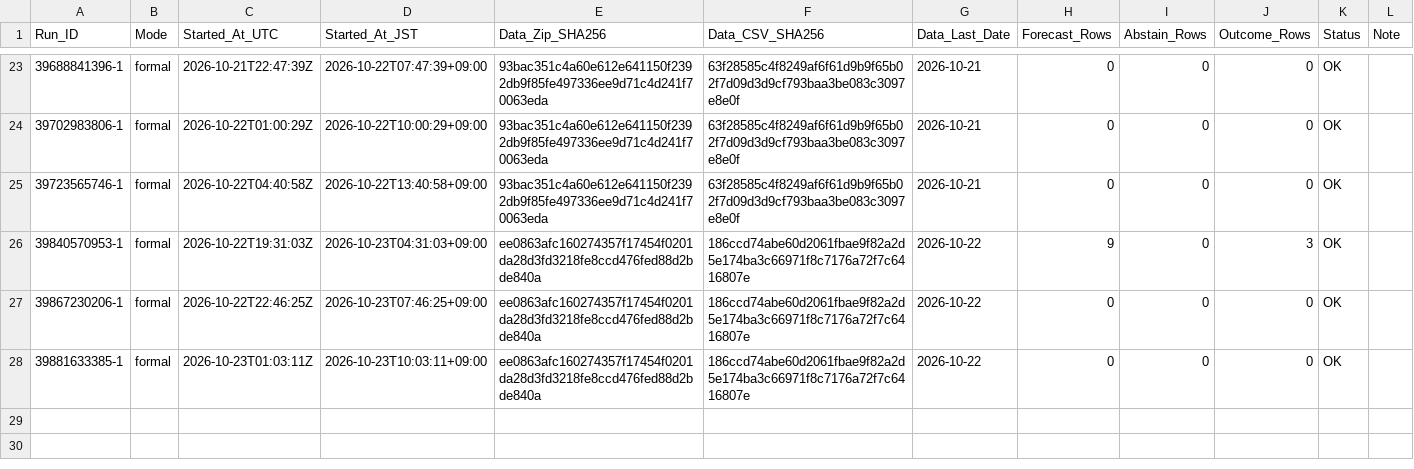
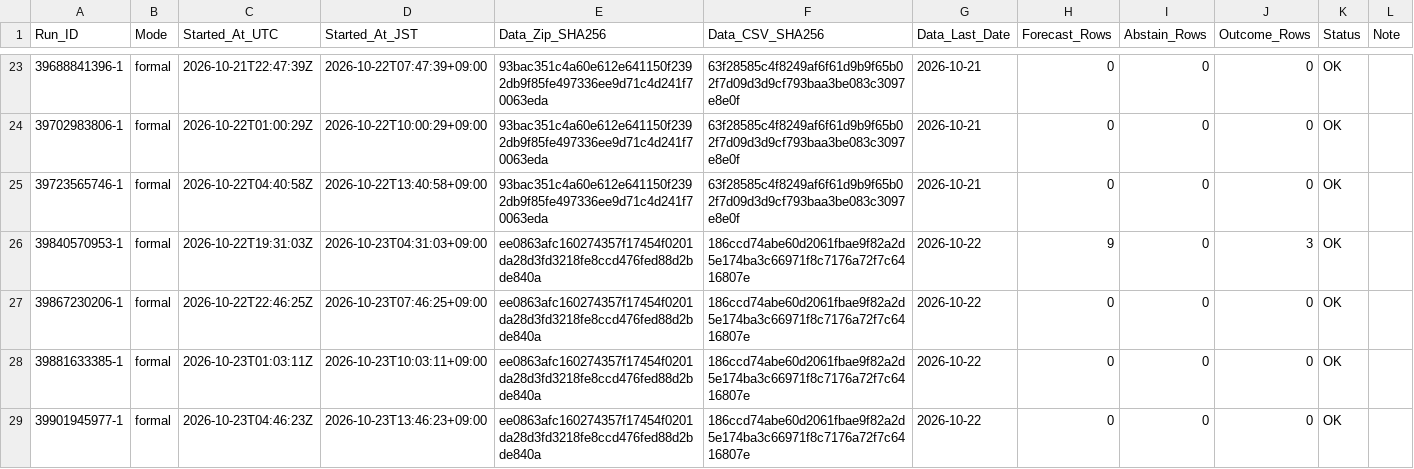
Before and after one commit to junsato1001-ops/-fx-forward-ledger, a CSV file: ledger/runs.csv, drawn as a sheet; only a part is shown, gaps mark what is left out.

```diff
--- a/ledger/runs.csv
+++ b/ledger/runs.csv
@@ -28 +28,2 @@ Run_ID,Mode,Started_At_UTC,Started_At_JST,Data_Zip_SHA256,Data_CSV_SHA256,Data_L
 39881633385-1,formal,2026-10-23T01:03:11Z,2026-10-23T10:03:11+09:00,ee0863afc160274357f17454f0201da28d3fd3218fe8ccd476fed88d2bde840a,186ccd74abe60d2061fbae9f82a2d5e174ba3c66971f8c7176a72f7c6416807e,2026-10-22,0,0,0,OK,
+39901945977-1,formal,2026-10-23T04:46:23Z,2026-10-23T13:46:23+09:00,ee0863afc160274357f17454f0201da28d3fd3218fe8ccd476fed88d2bde840a,186ccd74abe60d2061fbae9f82a2d5e174ba3c66971f8c7176a72f7c6416807e,2026-10-22,0,0,0,OK,
```
Also changed, not shown: data/ecb/snapshots.csv.
